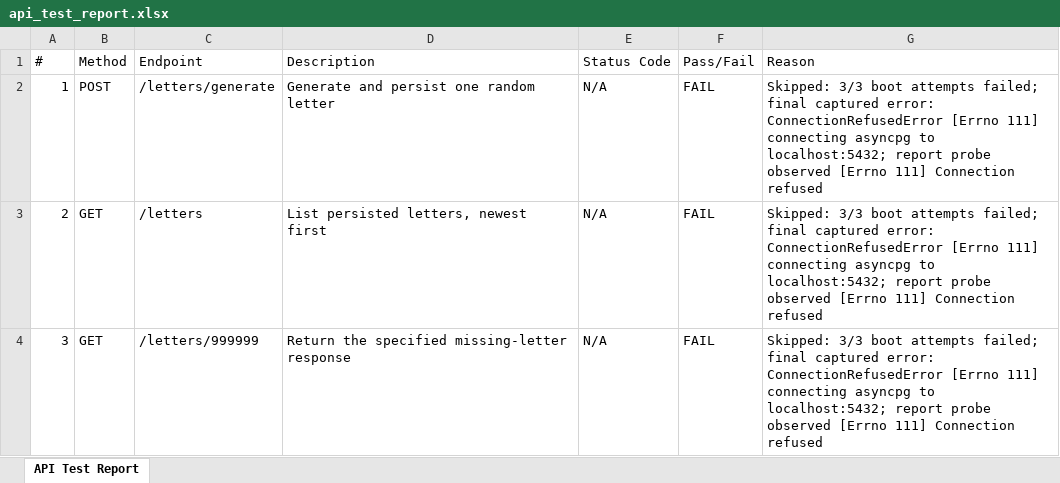
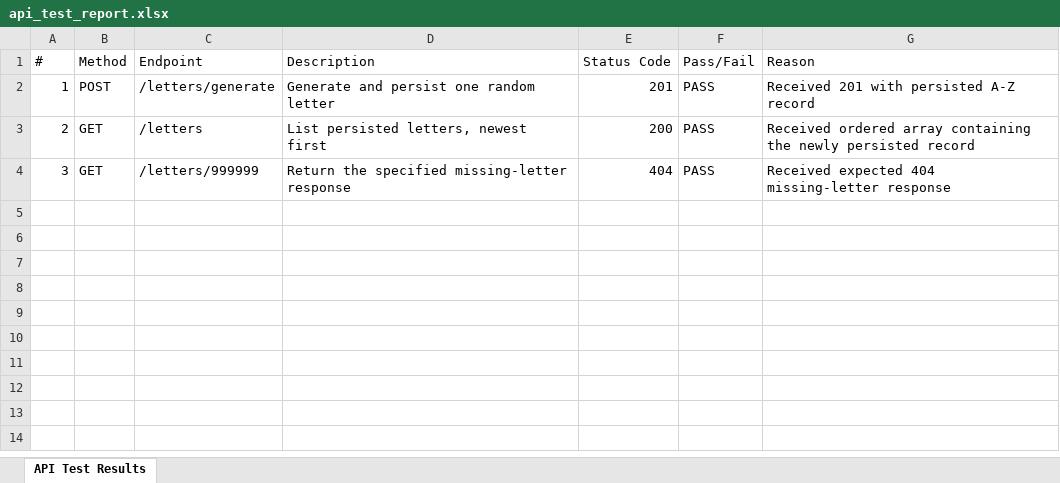
Before and after one commit to aytida-code/phase-2-test, an Excel workbook: tests-artifacts/api_test_report.xlsx, sheet API Test Results, drawn as a sheet; values as stored, in another font and other column widths than the file's, no borders; the diff names each change by its address in the sheet, - before the commit and + after, or states it on an @@ line.

Commit message:
record successful live PostgreSQL verification

```diff
--- a/tests-artifacts/api_test_report.xlsx (sheet API Test Results)
+++ b/tests-artifacts/api_test_report.xlsx (sheet API Test Results)
-sheet tab: API Test Report
+sheet tab: API Test Results
-E2 (Status Code): N/A
+E2 (Status Code): 201
-F2:F4 (Pass/Fail): FAIL
+F2:F4 (Pass/Fail): PASS
-G2 (Reason): Skipped: 3/3 boot attempts failed; final captured error: ConnectionRefusedError [Errno 111] connecting asyncpg to localhost:5432; report probe observed [Errno 111] Connection refused
+G2 (Reason): Received 201 with persisted A-Z record
-E3 (Status Code): N/A
+E3 (Status Code): 200
-G3 (Reason): Skipped: 3/3 boot attempts failed; final captured error: ConnectionRefusedError [Errno 111] connecting asyncpg to localhost:5432; report probe observed [Errno 111] Connection refused
+G3 (Reason): Received ordered array containing the newly persisted record
-E4 (Status Code): N/A
+E4 (Status Code): 404
-G4 (Reason): Skipped: 3/3 boot attempts failed; final captured error: ConnectionRefusedError [Errno 111] connecting asyncpg to localhost:5432; report probe observed [Errno 111] Connection refused
+G4 (Reason): Received expected 404 missing-letter response
```
Also changed, not shown: 6 other files.
